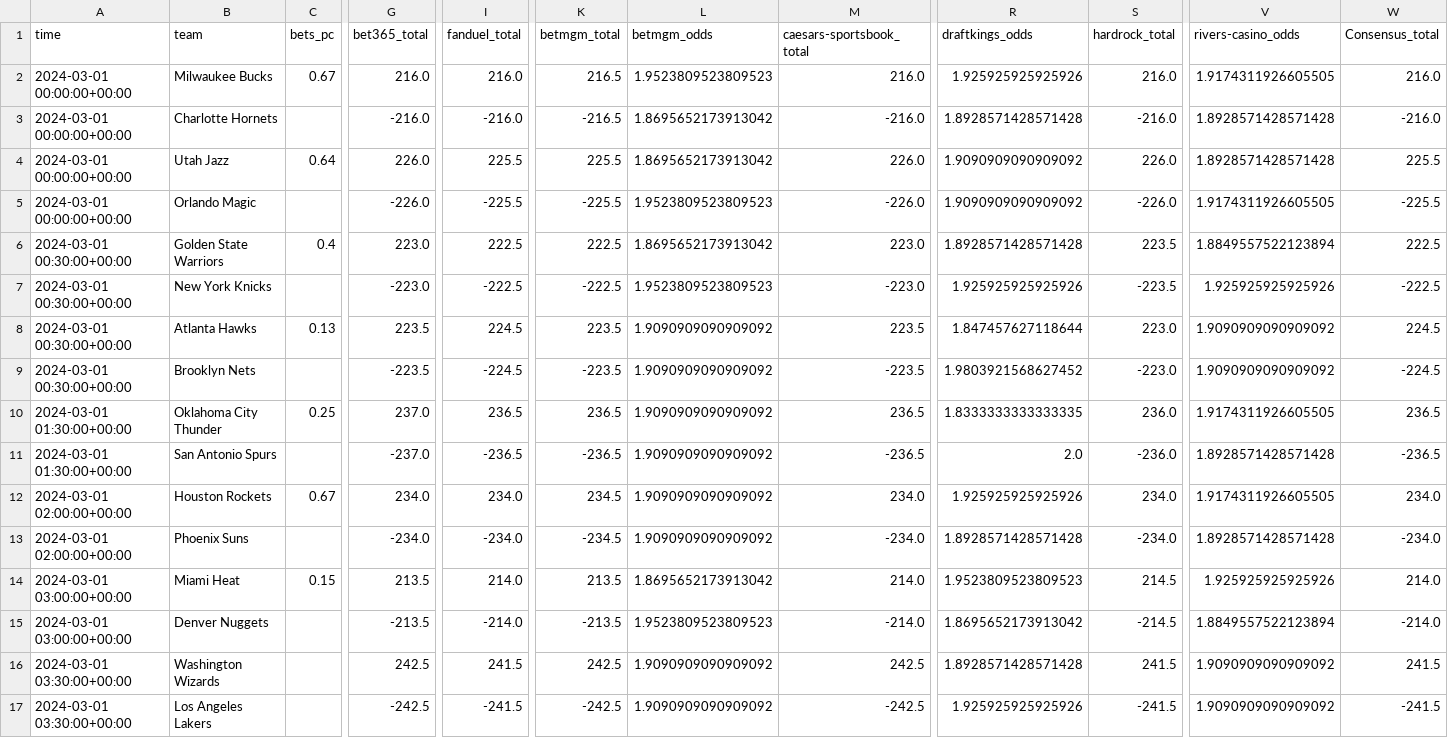
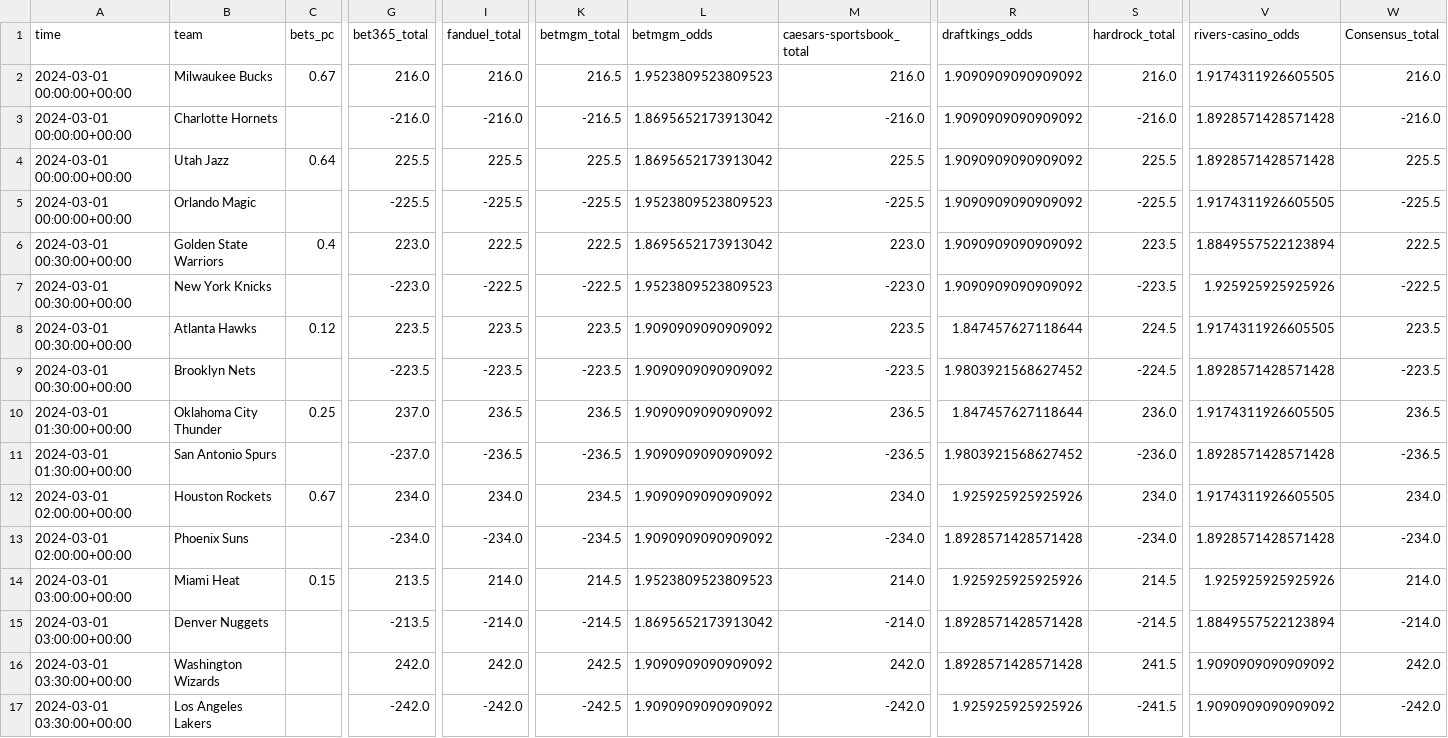
Before and after one commit to Donalcon/reverse_line_movement, a CSV file: nba_total_df.csv, drawn as a sheet; only a part is shown, gaps mark what is left out; the diff names each change by its address in the sheet, - before the commit and + after, or states it on an @@ line.

```diff
--- a/nba_total_df.csv
+++ b/nba_total_df.csv
-R2 (draftkings_odds): 1.925925925925926
+R2 (draftkings_odds): 1.9090909090909092
-R3 (draftkings_odds): 1.8928571428571428
+R3 (draftkings_odds): 1.9090909090909092
-G4 (bet365_total): 226.0
+G4 (bet365_total): 225.5
-M4 (caesars-sportsbook_total): 226.0
+M4 (caesars-sportsbook_total): 225.5
-S4 (hardrock_total): 226.0
+S4 (hardrock_total): 225.5
-G5 (bet365_total): -226.0
+G5 (bet365_total): -225.5
-M5 (caesars-sportsbook_total): -226.0
+M5 (caesars-sportsbook_total): -225.5
-S5 (hardrock_total): -226.0
+S5 (hardrock_total): -225.5
-R6 (draftkings_odds): 1.8928571428571428
+R6 (draftkings_odds): 1.9090909090909092
-R7 (draftkings_odds): 1.925925925925926
+R7 (draftkings_odds): 1.9090909090909092
-C8 (bets_pc): 0.13
+C8 (bets_pc): 0.12
-I8 (fanduel_total): 224.5
+I8 (fanduel_total): 223.5
-S8 (hardrock_total): 223.0
+S8 (hardrock_total): 224.5
-V8 (rivers-casino_odds): 1.9090909090909092
+V8 (rivers-casino_odds): 1.9174311926605505
-W8 (Consensus_total): 224.5
+W8 (Consensus_total): 223.5
-I9 (fanduel_total): -224.5
+I9 (fanduel_total): -223.5
-S9 (hardrock_total): -223.0
+S9 (hardrock_total): -224.5
-V9 (rivers-casino_odds): 1.9090909090909092
+V9 (rivers-casino_odds): 1.8928571428571428
-W9 (Consensus_total): -224.5
+W9 (Consensus_total): -223.5
-R10 (draftkings_odds): 1.8333333333333335
+R10 (draftkings_odds): 1.847457627118644
-R11 (draftkings_odds): 2.0
+R11 (draftkings_odds): 1.9803921568627452
-K14 (betmgm_total): 213.5
+K14 (betmgm_total): 214.5
-L14 (betmgm_odds): 1.8695652173913042
+L14 (betmgm_odds): 1.9523809523809523
-R14 (draftkings_odds): 1.9523809523809523
+R14 (draftkings_odds): 1.925925925925926
-K15 (betmgm_total): -213.5
+K15 (betmgm_total): -214.5
-L15 (betmgm_odds): 1.9523809523809523
+L15 (betmgm_odds): 1.8695652173913042
-R15 (draftkings_odds): 1.8695652173913042
+R15 (draftkings_odds): 1.8928571428571428
-G16 (bet365_total): 242.5
+G16 (bet365_total): 242.0
-I16 (fanduel_total): 241.5
+I16 (fanduel_total): 242.0
-M16 (caesars-sportsbook_total): 242.5
+M16 (caesars-sportsbook_total): 242.0
-W16 (Consensus_total): 241.5
+W16 (Consensus_total): 242.0
-G17 (bet365_total): -242.5
+G17 (bet365_total): -242.0
-I17 (fanduel_total): -241.5
+I17 (fanduel_total): -242.0
-M17 (caesars-sportsbook_total): -242.5
+M17 (caesars-sportsbook_total): -242.0
-W17 (Consensus_total): -241.5
+W17 (Consensus_total): -242.0
```
Also changed, not shown: nba_spread_df.csv.
